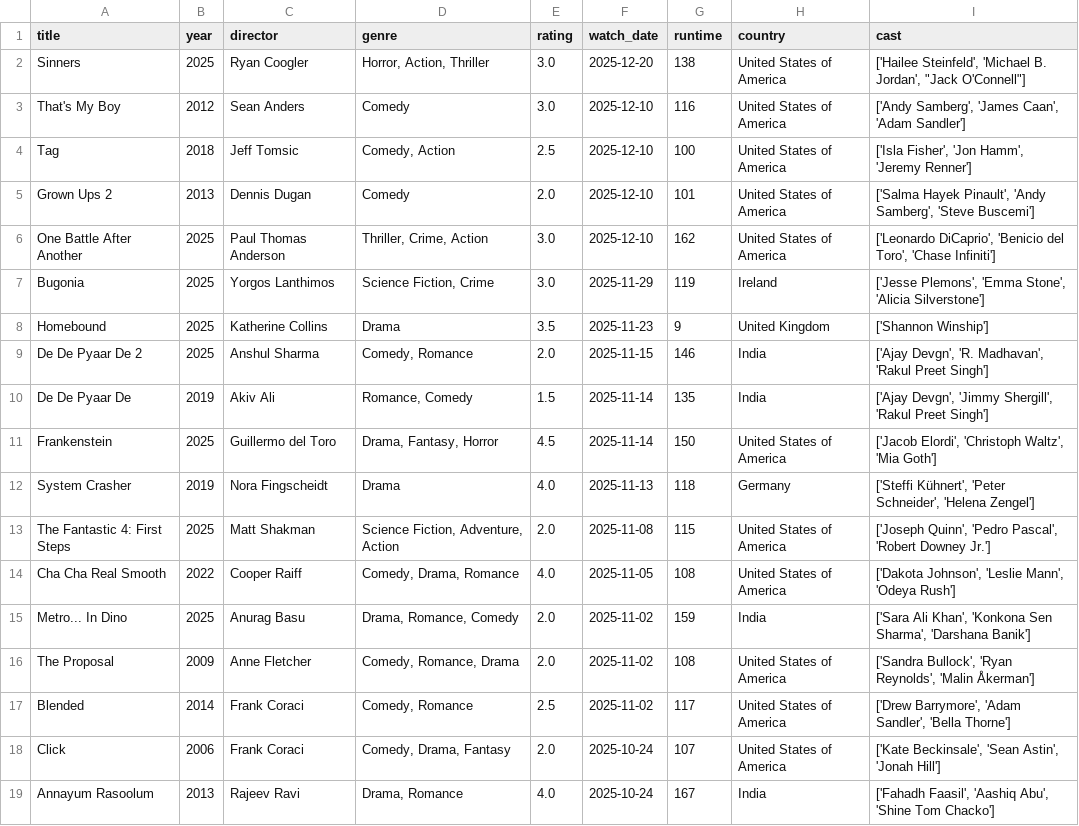
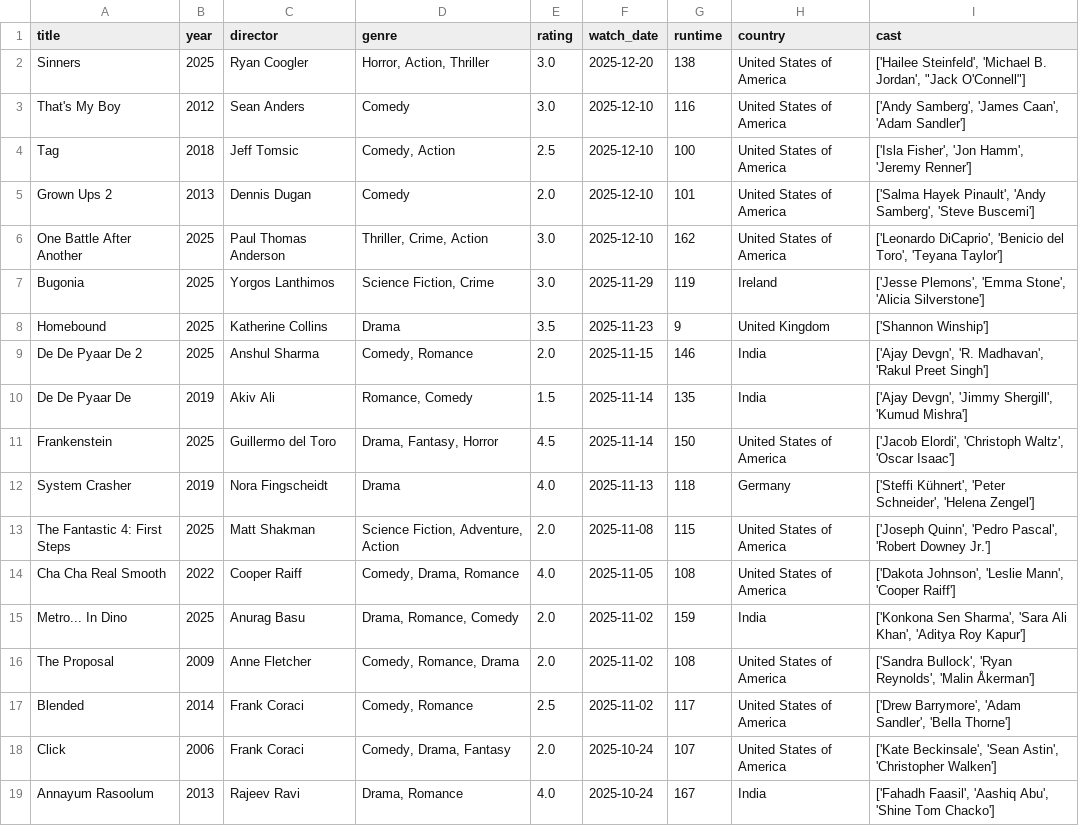
Before and after one commit to sarthakk88/letterboxd-wrapped, a CSV file: data/movies.csv, drawn as a sheet; only a part is shown; the diff covers the shown part only.

```diff
--- a/data/movies.csv
+++ b/data/movies.csv
@@ -5,3 +5,3 @@ Tag,2018,Jeff Tomsic,"Comedy, Action",2.5,2025-12-10,100,United States of Americ
 Grown Ups 2,2013,Dennis Dugan,Comedy,2.0,2025-12-10,101,United States of America,"['Salma Hayek Pinault', 'Andy Samberg', 'Steve Buscemi']"
-One Battle After Another,2025,Paul Thomas Anderson,"Thriller, Crime, Action",3.0,2025-12-10,162,United States of America,"['Leonardo DiCaprio', 'Benicio del Toro', 'Chase Infiniti']"
+One Battle After Another,2025,Paul Thomas Anderson,"Thriller, Crime, Action",3.0,2025-12-10,162,United States of America,"['Leonardo DiCaprio', 'Benicio del Toro', 'Teyana Taylor']"
 Bugonia,2025,Yorgos Lanthimos,"Science Fiction, Crime",3.0,2025-11-29,119,Ireland,"['Jesse Plemons', 'Emma Stone', 'Alicia Silverstone']"
@@ -9,11 +9,11 @@ Homebound,2025,Katherine Collins,Drama,3.5,2025-11-23,9,United Kingdom,['Shannon
 De De Pyaar De 2,2025,Anshul Sharma,"Comedy, Romance",2.0,2025-11-15,146,India,"['Ajay Devgn', 'R. Madhavan', 'Rakul Preet Singh']"
-De De Pyaar De,2019,Akiv Ali,"Romance, Comedy",1.5,2025-11-14,135,India,"['Ajay Devgn', 'Jimmy Shergill', 'Rakul Preet Singh']"
-Frankenstein,2025,Guillermo del Toro,"Drama, Fantasy, Horror",4.5,2025-11-14,150,United States of America,"['Jacob Elordi', 'Christoph Waltz', 'Mia Goth']"
+De De Pyaar De,2019,Akiv Ali,"Romance, Comedy",1.5,2025-11-14,135,India,"['Ajay Devgn', 'Jimmy Shergill', 'Kumud Mishra']"
+Frankenstein,2025,Guillermo del Toro,"Drama, Fantasy, Horror",4.5,2025-11-14,150,United States of America,"['Jacob Elordi', 'Christoph Waltz', 'Oscar Isaac']"
 System Crasher,2019,Nora Fingscheidt,Drama,4.0,2025-11-13,118,Germany,"['Steffi Kühnert', 'Peter Schneider', 'Helena Zengel']"
 The Fantastic 4: First Steps,2025,Matt Shakman,"Science Fiction, Adventure, Action",2.0,2025-11-08,115,United States of America,"['Joseph Quinn', 'Pedro Pascal', 'Robert Downey Jr.']"
-Cha Cha Real Smooth,2022,Cooper Raiff,"Comedy, Drama, Romance",4.0,2025-11-05,108,United States of America,"['Dakota Johnson', 'Leslie Mann', 'Odeya Rush']"
-Metro... In Dino,2025,Anurag Basu,"Drama, Romance, Comedy",2.0,2025-11-02,159,India,"['Sara Ali Khan', 'Konkona Sen Sharma', 'Darshana Banik']"
+Cha Cha Real Smooth,2022,Cooper Raiff,"Comedy, Drama, Romance",4.0,2025-11-05,108,United States of America,"['Dakota Johnson', 'Leslie Mann', 'Cooper Raiff']"
+Metro... In Dino,2025,Anurag Basu,"Drama, Romance, Comedy",2.0,2025-11-02,159,India,"['Konkona Sen Sharma', 'Sara Ali Khan', 'Aditya Roy Kapur']"
 The Proposal,2009,Anne Fletcher,"Comedy, Romance, Drama",2.0,2025-11-02,108,United States of America,"['Sandra Bullock', 'Ryan Reynolds', 'Malin Åkerman']"
 Blended,2014,Frank Coraci,"Comedy, Romance",2.5,2025-11-02,117,United States of America,"['Drew Barrymore', 'Adam Sandler', 'Bella Thorne']"
-Click,2006,Frank Coraci,"Comedy, Drama, Fantasy",2.0,2025-10-24,107,United States of America,"['Kate Beckinsale', 'Sean Astin', 'Jonah Hill']"
+Click,2006,Frank Coraci,"Comedy, Drama, Fantasy",2.0,2025-10-24,107,United States of America,"['Kate Beckinsale', 'Sean Astin', 'Christopher Walken']"
 Annayum Rasoolum,2013,Rajeev Ravi,"Drama, Romance",4.0,2025-10-24,167,India,"['Fahadh Faasil', 'Aashiq Abu', 'Shine Tom Chacko']"
```
Also changed, not shown: 109 edited cells elsewhere in this file, 1 other file.
